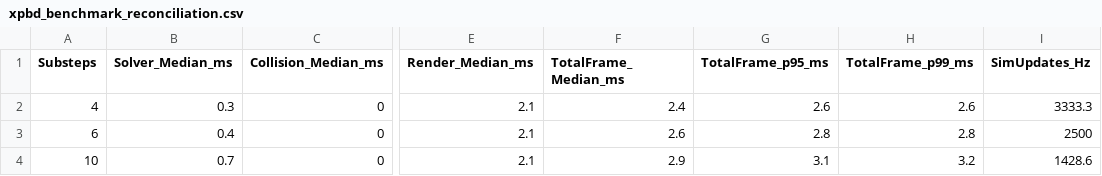
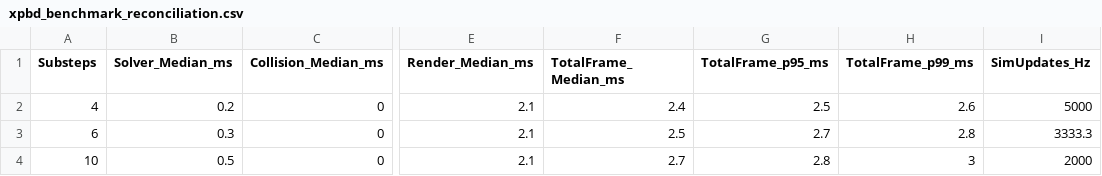
Before and after one commit to SnehaSwarnkar/WearWise, a CSV file: artifacts/xpbd_benchmark_reconciliation.csv, drawn as a sheet; only a part is shown, gaps mark what is left out; the diff names each change by its address in the sheet, - before the commit and + after, or states it on an @@ line.

```diff
--- a/artifacts/xpbd_benchmark_reconciliation.csv
+++ b/artifacts/xpbd_benchmark_reconciliation.csv
-B2 (Solver_Median_ms): 0.3
+B2 (Solver_Median_ms): 0.2
-G2 (TotalFrame_p95_ms): 2.6
+G2 (TotalFrame_p95_ms): 2.5
-I2 (SimUpdates_Hz): 3333.3
+I2 (SimUpdates_Hz): 5000
-B3 (Solver_Median_ms): 0.4
+B3 (Solver_Median_ms): 0.3
-F3 (TotalFrame_Median_ms): 2.6
+F3 (TotalFrame_Median_ms): 2.5
-G3 (TotalFrame_p95_ms): 2.8
+G3 (TotalFrame_p95_ms): 2.7
-I3 (SimUpdates_Hz): 2500
+I3 (SimUpdates_Hz): 3333.3
-B4 (Solver_Median_ms): 0.7
+B4 (Solver_Median_ms): 0.5
-F4 (TotalFrame_Median_ms): 2.9
+F4 (TotalFrame_Median_ms): 2.7
-G4 (TotalFrame_p95_ms): 3.1
+G4 (TotalFrame_p95_ms): 2.8
-H4 (TotalFrame_p99_ms): 3.2
+H4 (TotalFrame_p99_ms): 3
-I4 (SimUpdates_Hz): 1428.6
+I4 (SimUpdates_Hz): 2000
```
Also changed, not shown: 19 other files.
